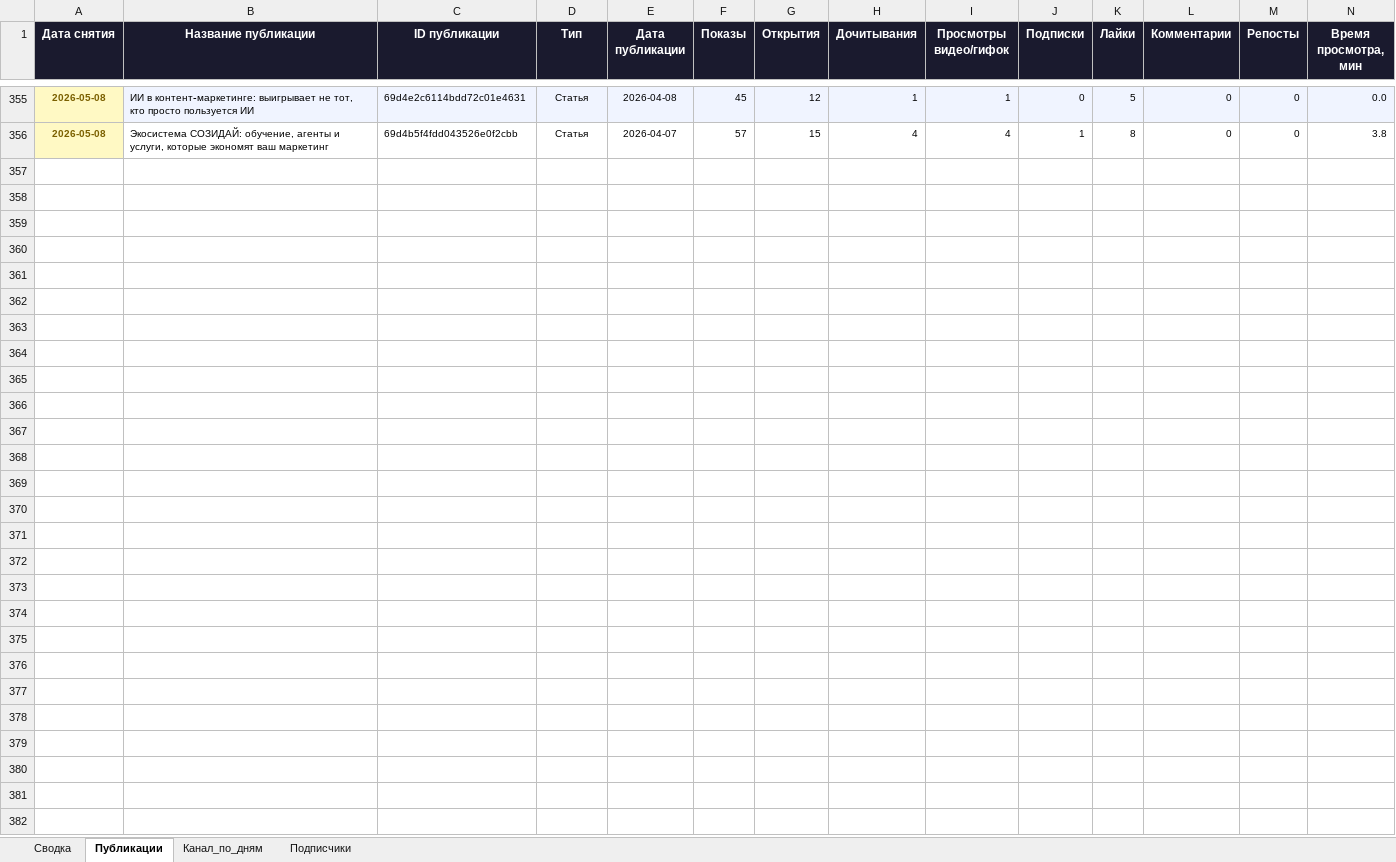
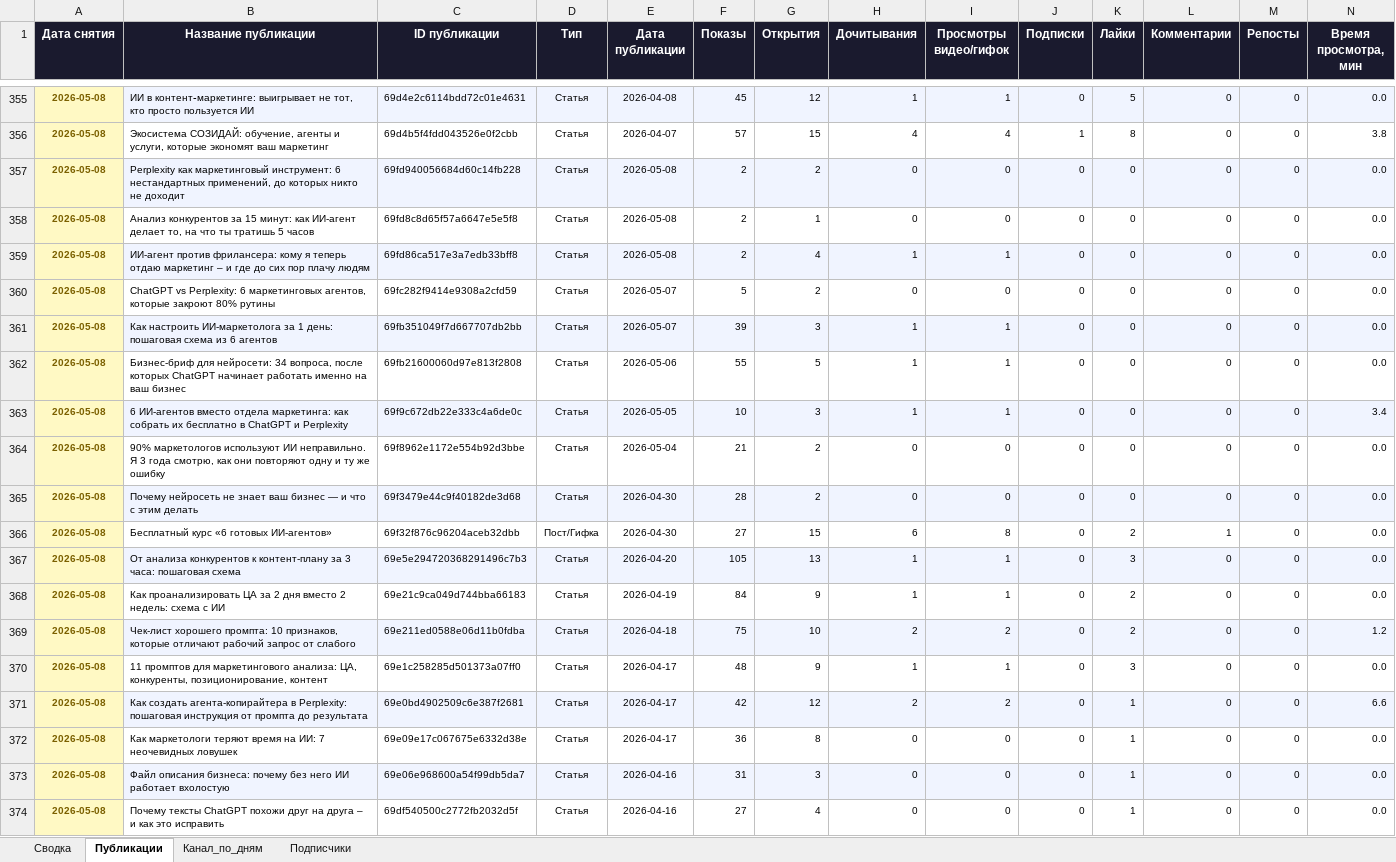
Before and after one commit to Zhechev-Daniil/dzen-analytics, an Excel workbook: dzen_analytics.xlsx, sheet Публикации, drawn as a sheet; only a part is shown, gaps mark what is left out; values as stored, in another font and other column widths than the file's, no borders; rows hold the shown columns only; the diff covers the shown part only; the diff names each change by its address in the sheet, - before the commit and + after, or states it on an @@ line.

```diff
--- a/dzen_analytics.xlsx (sheet Публикации)
+++ b/dzen_analytics.xlsx (sheet Публикации)
+row 357: 2026-05-08 | Perplexity как маркетинговый инструмент: 6 нестандартных применений, до которых никто не доходит | 69fd940056684d60c14fb228 | Статья | 2026-05-08 | 2 | 2 | 0 | 0 | 0 | 0 | 0 | 0 | 0.0
+row 358: 2026-05-08 | Анализ конкурентов за 15 минут: как ИИ-агент делает то, на что ты тратишь 5 часов | 69fd8c8d65f57a6647e5e5f8 | Статья | 2026-05-08 | 2 | 1 | 0 | 0 | 0 | 0 | 0 | 0 | 0.0
+row 359: 2026-05-08 | ИИ-агент против фрилансера: кому я теперь отдаю маркетинг – и где до сих пор плачу людям | 69fd86ca517e3a7edb33bff8 | Статья | 2026-05-08 | 2 | 4 | 1 | 1 | 0 | 0 | 0 | 0 | 0.0
+row 360: 2026-05-08 | ChatGPT vs Perplexity: 6 маркетинговых агентов, которые закроют 80% рутины | 69fc282f9414e9308a2cfd59 | Статья | 2026-05-07 | 5 | 2 | 0 | 0 | 0 | 0 | 0 | 0 | 0.0
+row 361: 2026-05-08 | Как настроить ИИ-маркетолога за 1 день: пошаговая схема из 6 агентов | 69fb351049f7d667707db2bb | Статья | 2026-05-07 | 39 | 3 | 1 | 1 | 0 | 0 | 0 | 0 | 0.0
+row 362: 2026-05-08 | Бизнес-бриф для нейросети: 34 вопроса, после которых ChatGPT начинает работать именно на ваш бизнес | 69fb21600060d97e813f2808 | Статья | 2026-05-06 | 55 | 5 | 1 | 1 | 0 | 0 | 0 | 0 | 0.0
+row 363: 2026-05-08 | 6 ИИ-агентов вместо отдела маркетинга: как собрать их бесплатно в ChatGPT и Perplexity | 69f9c672db22e333c4a6de0c | Статья | 2026-05-05 | 10 | 3 | 1 | 1 | 0 | 0 | 0 | 0 | 3.4
+row 364: 2026-05-08 | 90% маркетологов используют ИИ неправильно. Я 3 года смотрю, как они повторяют одну и ту же ошибку | 69f8962e1172e554b92d3bbe | Статья | 2026-05-04 | 21 | 2 | 0 | 0 | 0 | 0 | 0 | 0 | 0.0
+row 365: 2026-05-08 | Почему нейросеть не знает ваш бизнес — и что с этим делать | 69f3479e44c9f40182de3d68 | Статья | 2026-04-30 | 28 | 2 | 0 | 0 | 0 | 0 | 0 | 0 | 0.0
+row 366: 2026-05-08 | Бесплатный курс «6 готовых ИИ-агентов» | 69f32f876c96204aceb32dbb | Пост/Гифка | 2026-04-30 | 27 | 15 | 6 | 8 | 0 | 2 | 1 | 0 | 0.0
+row 367: 2026-05-08 | От анализа конкурентов к контент-плану за 3 часа: пошаговая схема | 69e5e294720368291496c7b3 | Статья | 2026-04-20 | 105 | 13 | 1 | 1 | 0 | 3 | 0 | 0 | 0.0
+row 368: 2026-05-08 | Как проанализировать ЦА за 2 дня вместо 2 недель: схема с ИИ | 69e21c9ca049d744bba66183 | Статья | 2026-04-19 | 84 | 9 | 1 | 1 | 0 | 2 | 0 | 0 | 0.0
+row 369: 2026-05-08 | Чек-лист хорошего промпта: 10 признаков, которые отличают рабочий запрос от слабого | 69e211ed0588e06d11b0fdba | Статья | 2026-04-18 | 75 | 10 | 2 | 2 | 0 | 2 | 0 | 0 | 1.2
+row 370: 2026-05-08 | 11 промптов для маркетингового анализа: ЦА, конкуренты, позиционирование, контент | 69e1c258285d501373a07ff0 | Статья | 2026-04-17 | 48 | 9 | 1 | 1 | 0 | 3 | 0 | 0 | 0.0
+row 371: 2026-05-08 | Как создать агента-копирайтера в Perplexity: пошаговая инструкция от промпта до результата | 69e0bd4902509c6e387f2681 | Статья | 2026-04-17 | 42 | 12 | 2 | 2 | 0 | 1 | 0 | 0 | 6.6
+row 372: 2026-05-08 | Как маркетологи теряют время на ИИ: 7 неочевидных ловушек | 69e09e17c067675e6332d38e | Статья | 2026-04-17 | 36 | 8 | 0 | 0 | 0 | 1 | 0 | 0 | 0.0
+row 373: 2026-05-08 | Файл описания бизнеса: почему без него ИИ работает вхолостую | 69e06e968600a54f99db5da7 | Статья | 2026-04-16 | 31 | 3 | 0 | 0 | 0 | 1 | 0 | 0 | 0.0
+row 374: 2026-05-08 | Почему тексты ChatGPT похожи друг на друга – и как это исправить | 69df540500c2772fb2032d5f | Статья | 2026-04-16 | 27 | 4 | 0 | 0 | 0 | 1 | 0 | 0 | 0.0
```
Also changed, not shown: 17 added rows elsewhere in this sheet, sheet Сводка, 2 other files.
